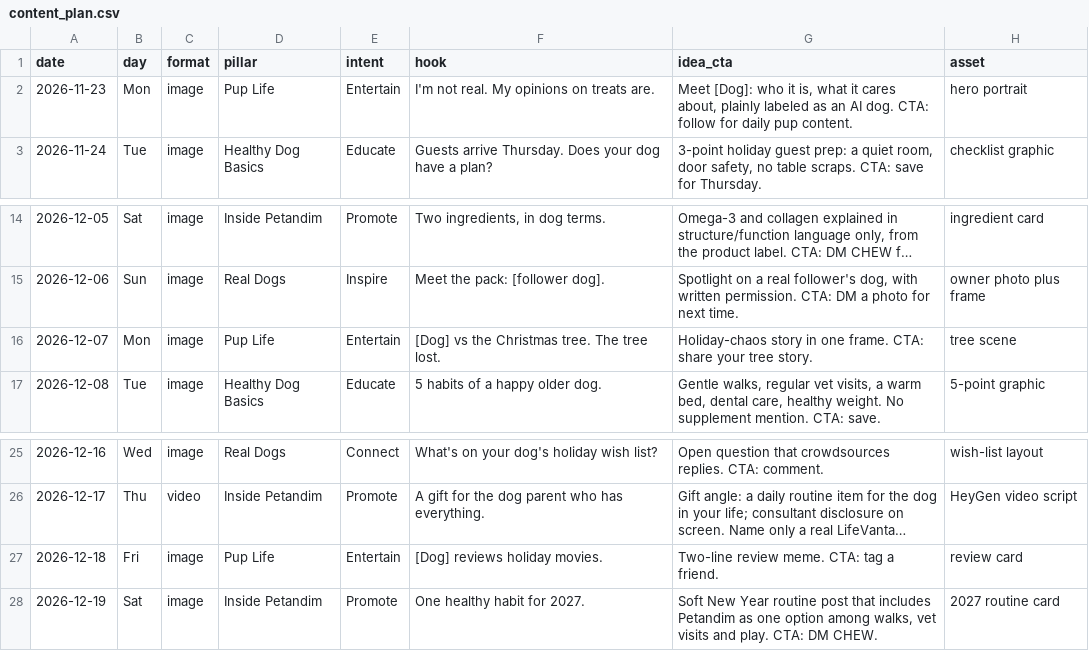
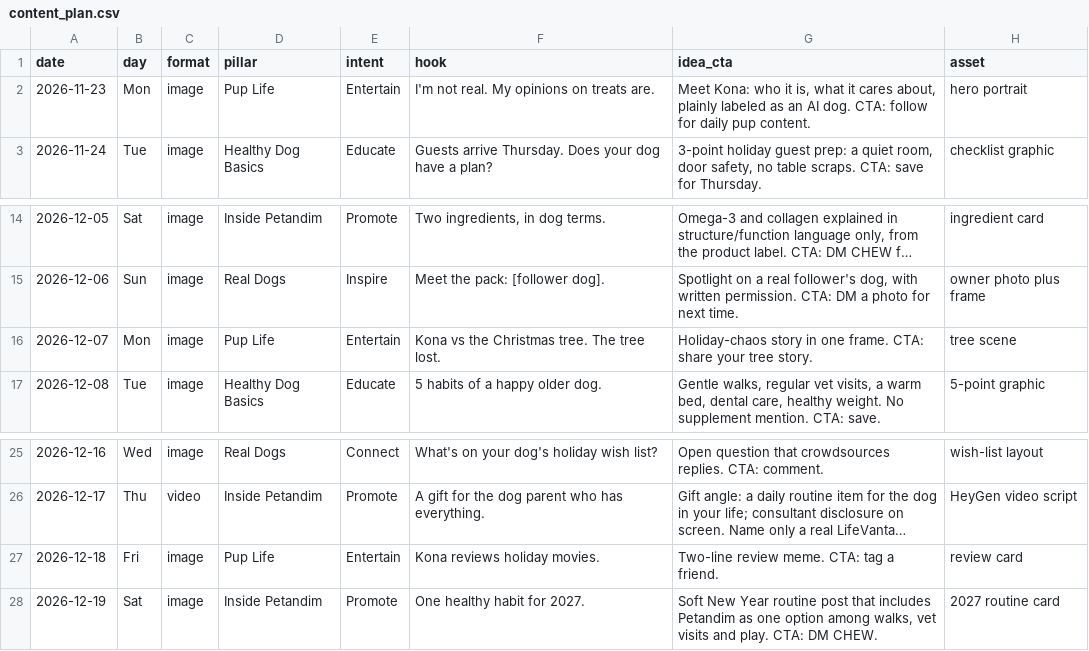
Before and after one commit to dogsocial062-hash/dog1, a CSV file: content_plan.csv, drawn as a sheet; only a part is shown, gaps mark what is left out; long unchanged cells end in …; the diff names each change by its address in the sheet, - before the commit and + after, or states it on an @@ line.

```diff
--- a/content_plan.csv
+++ b/content_plan.csv
-G2 (idea_cta): Meet [Dog]: who it…
+G2 (idea_cta): Meet Kona: who it…
-F16 (hook): [Dog] vs the Christmas tree. The tree lost.
+F16 (hook): Kona vs the Christmas tree. The tree lost.
-F27 (hook): [Dog] reviews holiday movies.
+F27 (hook): Kona reviews holiday movies.
```
Also changed, not shown: 2 other files.
